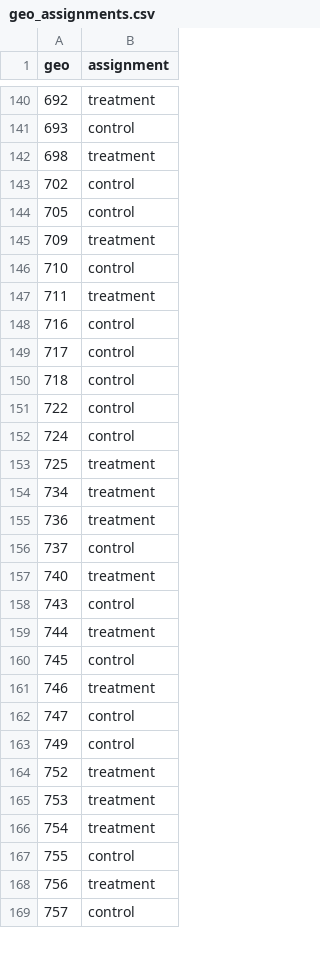
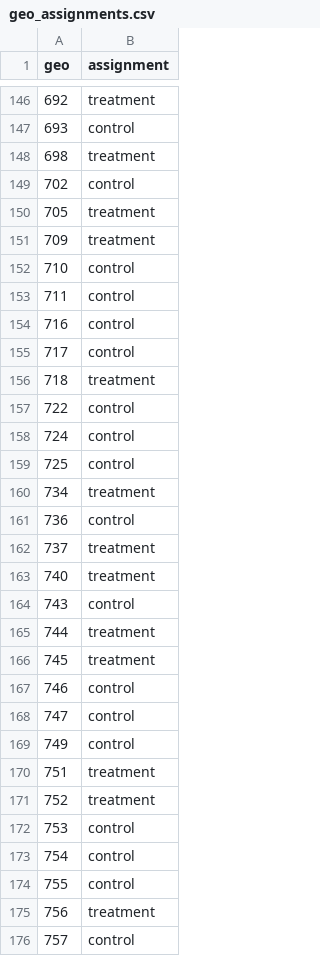
Before and after one commit to Glenn-Harless/geo-causal-inference, a CSV file: output/client1/design/data/geo_assignments.csv, drawn as a sheet; only a part is shown, gaps mark what is left out; the diff covers the shown part only.

```diff
--- a/output/client1/design/data/geo_assignments.csv
+++ b/output/client1/design/data/geo_assignments.csv
@@ -143,15 +149,15 @@ geo,assignment
 702,control
-705,control
+705,treatment
 709,treatment
 710,control
-711,treatment
+711,control
 716,control
 717,control
-718,control
+718,treatment
 722,control
 724,control
-725,treatment
+725,control
 734,treatment
-736,treatment
-737,control
+736,control
+737,treatment
 740,treatment
@@ -159,9 +165,10 @@ geo,assignment
 744,treatment
-745,control
-746,treatment
+745,treatment
+746,control
 747,control
 749,control
+751,treatment
 752,treatment
-753,treatment
-754,treatment
+753,control
+754,control
 755,control
```
Also changed, not shown: 7 added rows and 92 edited cells elsewhere in this file, output/client1/design/data/design_results.csv, 5 other files.
